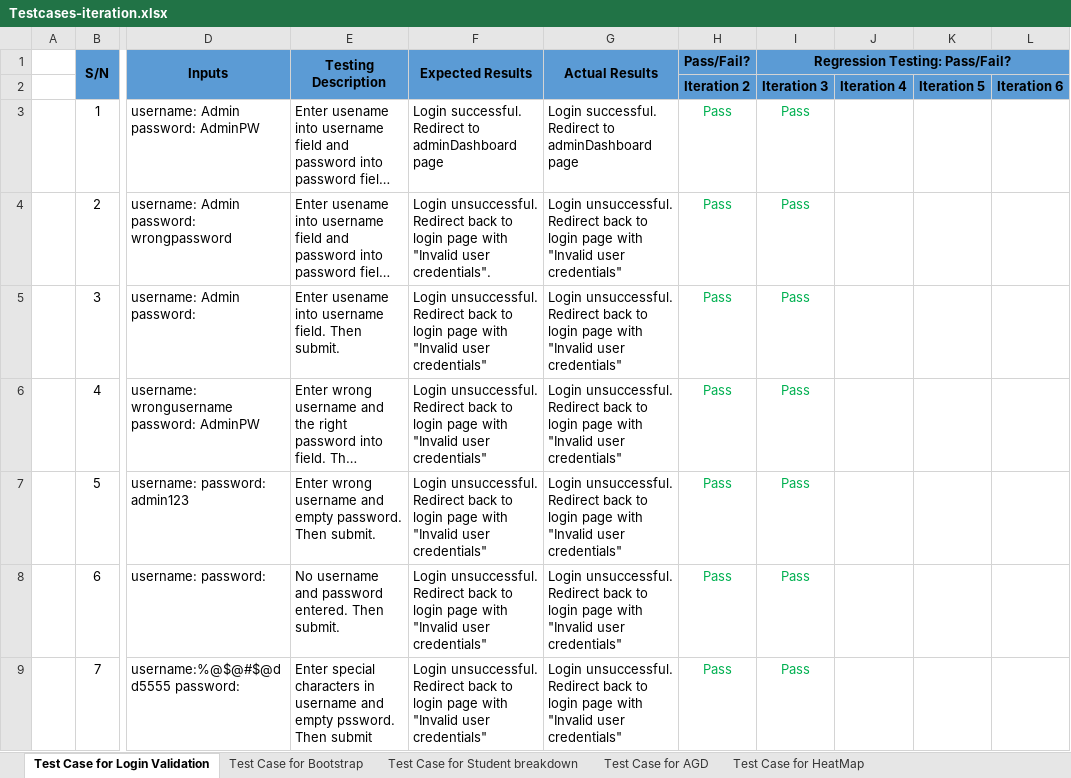
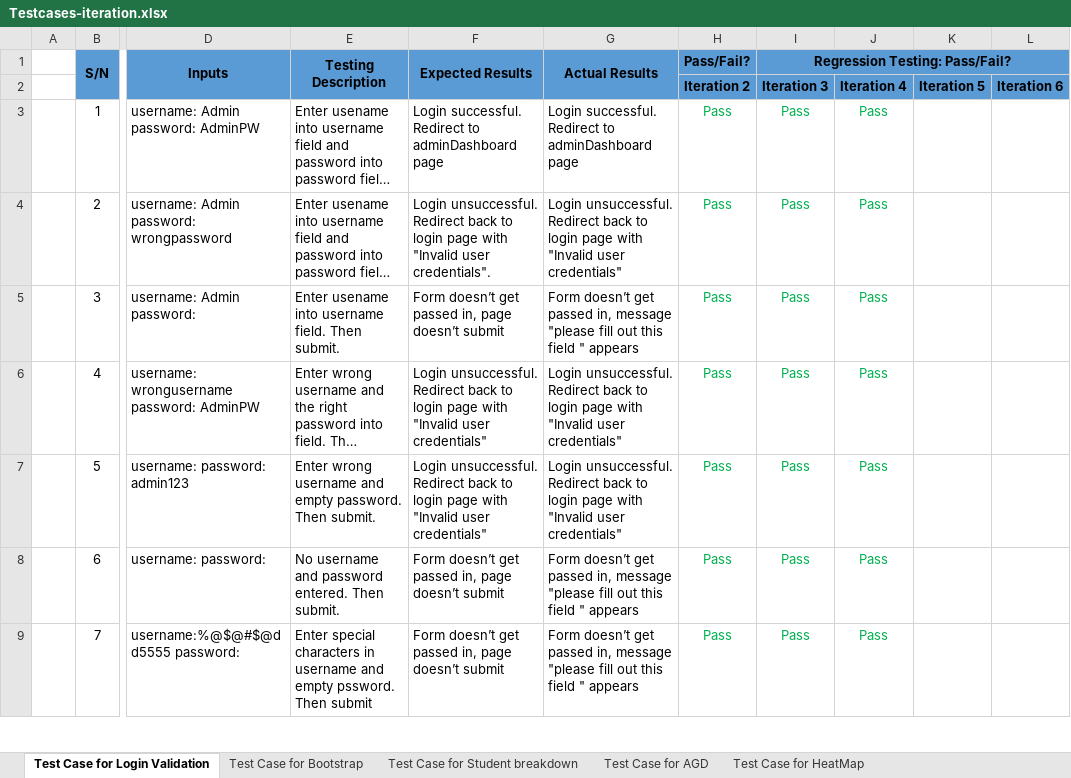
Before and after one commit to shreyasparbat/Location-Analytics-Project, an Excel workbook: testing/Testcases-iteration.xlsx, sheet Test Case for Login Validation, drawn as a sheet; only a part is shown, gaps mark what is left out; long unchanged cells end in …; values as stored, in another font and other column widths than the file's, no borders; the diff covers the shown part only; the diff names each change by its address in the sheet, - before the commit and + after, or states it on an @@ line.

```diff
--- a/testing/Testcases-iteration.xlsx (sheet Test Case for Login Validation)
+++ b/testing/Testcases-iteration.xlsx (sheet Test Case for Login Validation)
-J3:J9: (empty)
+J3:J9: Pass
-F5 (Expected Results): Login unsuccessful. Redirect back to login page with "Invalid user credentials"
+F5 (Expected Results): Form doesn’t get passed in, page doesn’t submit
-G5 (Actual Results): Login unsuccessful. Redirect back to login page with "Invalid user credentials"
+G5 (Actual Results): Form doesn’t get passed in, message "please fill out this field " appears
-F8:F9 (Expected Results): Login unsuccessful. Redirect back to login page with "Invalid user credentials"
+F8:F9 (Expected Results): Form doesn’t get passed in, page doesn’t submit
-G8:G9 (Actual Results): Login unsuccessful. Redirect back to login page with "Invalid user credentials"
+G8:G9 (Actual Results): Form doesn’t get passed in, message "please fill out this field " appears
```
Also changed, not shown: 6 added rows and 39 edited cells elsewhere in this sheet, sheet Test Case for Bootstrap, metrics/bm.xlsx, 7 other files.
